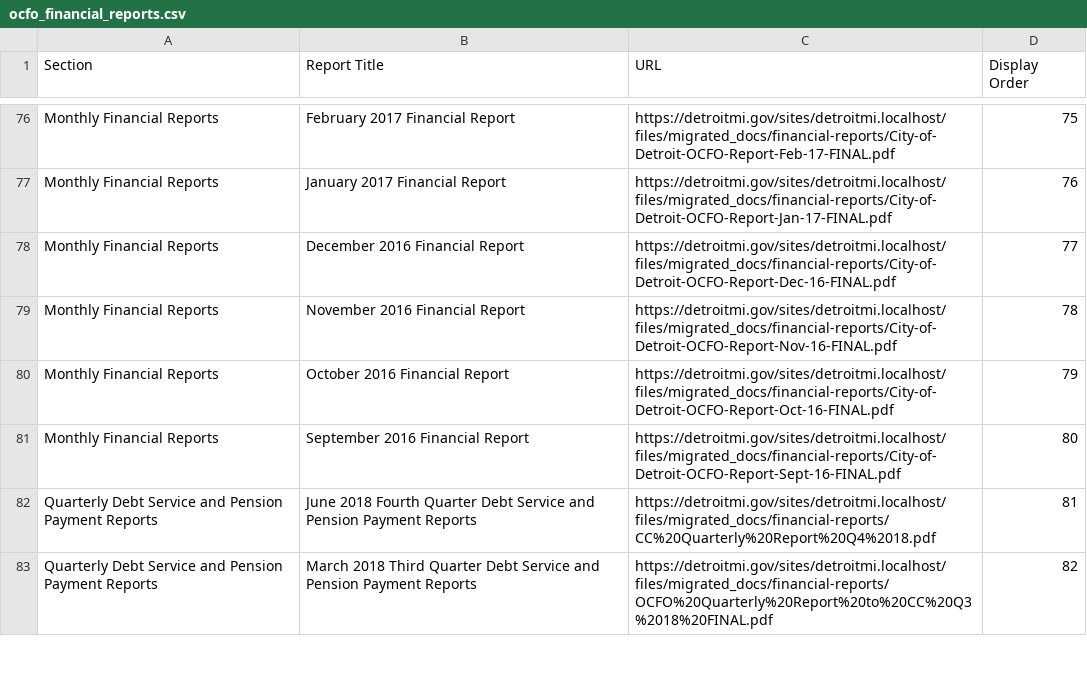
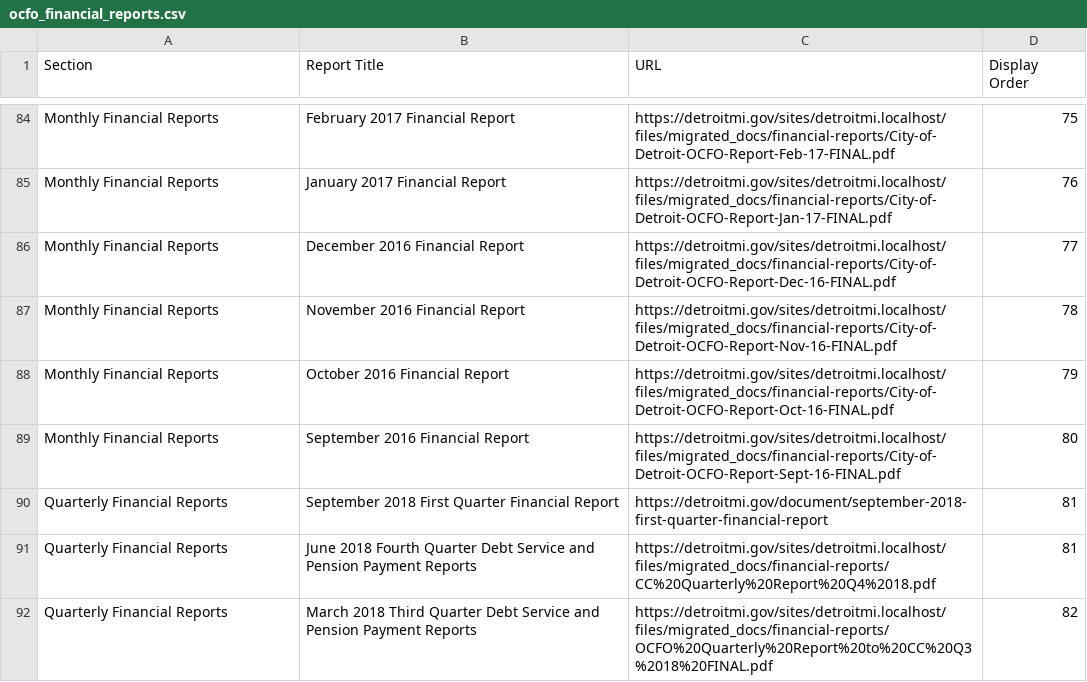
Before and after one commit to CityOfDetroit/website_scripts, a CSV file: automated_web_pages/ocfo_financial_reports.csv, drawn as a sheet; only a part is shown, gaps mark what is left out; the diff covers the shown part only.

Commit message:
Add latest edits to OCFO Financial Reports file

```diff
--- a/automated_web_pages/ocfo_financial_reports.csv
+++ b/automated_web_pages/ocfo_financial_reports.csv
@@ -81,3 +89,4 @@
 "Monthly Financial Reports","September 2016 Financial Report","https://detroitmi.gov/sites/detroitmi.localhost/files/migrated_docs/financial-reports/City-of-Detroit-OCFO-Report-Sept-16-FINAL.pdf",80
-"Quarterly Debt Service and Pension Payment Reports","June 2018 Fourth Quarter Debt Service and Pension Payment Reports","https://detroitmi.gov/sites/detroitmi.localhost/files/migrated_docs/financial-reports/CC%20Quarterly%20Report%20Q4%2018.pdf",81
-"Quarterly Debt Service and Pension Payment Reports","March 2018 Third Quarter Debt Service and Pension Payment Reports","https://detroitmi.gov/sites/detroitmi.localhost/files/migrated_docs/financial-reports/OCFO%20Quarterly%20Report%20to%20CC%20Q3%2018%20FINAL.pdf",82
+"Quarterly Financial Reports","September 2018 First Quarter Financial Report","https://detroitmi.gov/document/september-2018-first-quarter-financial-report",81
+"Quarterly Financial Reports","June 2018 Fourth Quarter Debt Service and Pension Payment Reports","https://detroitmi.gov/sites/detroitmi.localhost/files/migrated_docs/financial-reports/CC%20Quarterly%20Report%20Q4%2018.pdf",81
+"Quarterly Financial Reports","March 2018 Third Quarter Debt Service and Pension Payment Reports","https://detroitmi.gov/sites/detroitmi.localhost/files/migrated_docs/financial-reports/OCFO%20Quarterly%20Report%20to%20CC%20Q3%2018%20FINAL.pdf",82
```
Also changed, not shown: 10 added rows elsewhere in this file.
